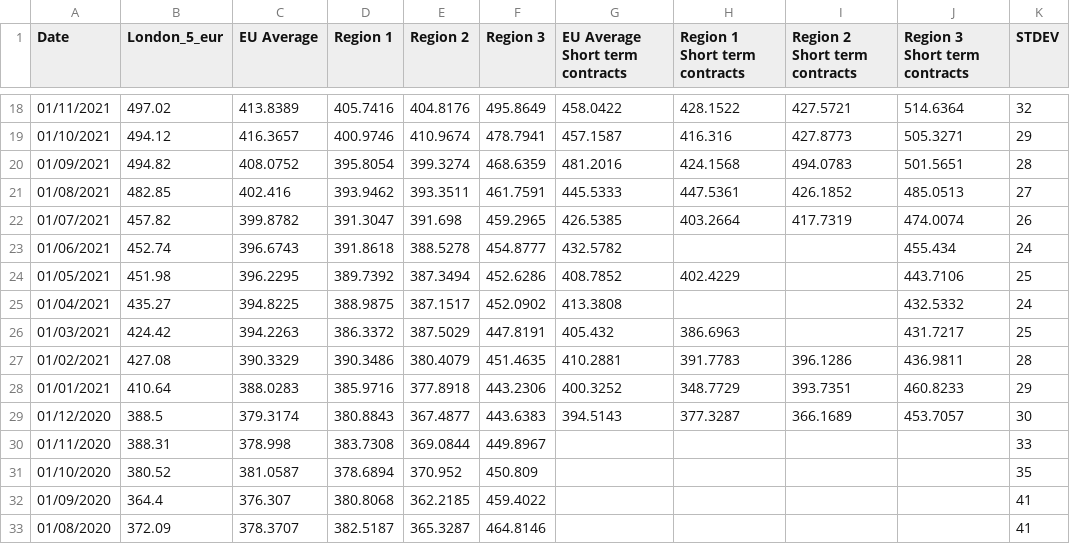
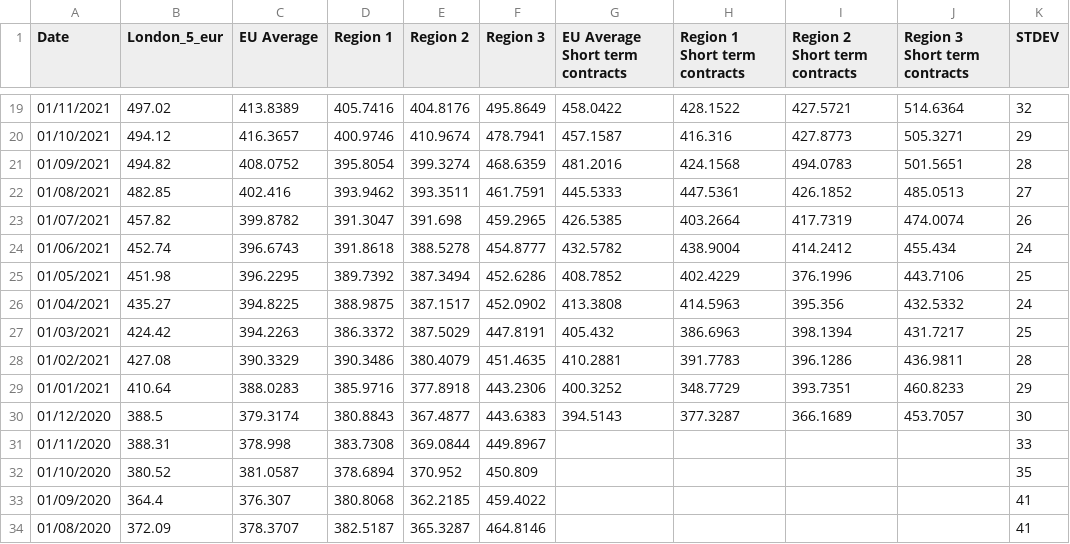
Before and after one commit to hoolio61/data, a CSV file: cons_reported_data.csv, drawn as a sheet; only a part is shown, gaps mark what is left out; the diff covers the shown part only.

```diff
--- a/cons_reported_data.csv
+++ b/cons_reported_data.csv
@@ -22,6 +23,6 @@
 01/07/2021,457.82,399.8782,391.3047,391.698,459.2965,426.5385,403.2664,417.7319,474.0074,26
-01/06/2021,452.74,396.6743,391.8618,388.5278,454.8777,432.5782,,,455.434,24
-01/05/2021,451.98,396.2295,389.7392,387.3494,452.6286,408.7852,402.4229,,443.7106,25
-01/04/2021,435.27,394.8225,388.9875,387.1517,452.0902,413.3808,,,432.5332,24
-01/03/2021,424.42,394.2263,386.3372,387.5029,447.8191,405.432,386.6963,,431.7217,25
+01/06/2021,452.74,396.6743,391.8618,388.5278,454.8777,432.5782,438.9004,414.2412,455.434,24
+01/05/2021,451.98,396.2295,389.7392,387.3494,452.6286,408.7852,402.4229,376.1996,443.7106,25
+01/04/2021,435.27,394.8225,388.9875,387.1517,452.0902,413.3808,414.5963,395.356,432.5332,24
+01/03/2021,424.42,394.2263,386.3372,387.5029,447.8191,405.432,386.6963,398.1394,431.7217,25
 01/02/2021,427.08,390.3329,390.3486,380.4079,451.4635,410.2881,391.7783,396.1286,436.9811,28
```
Also changed, not shown: 1 added row and 26 edited cells elsewhere in this file.
